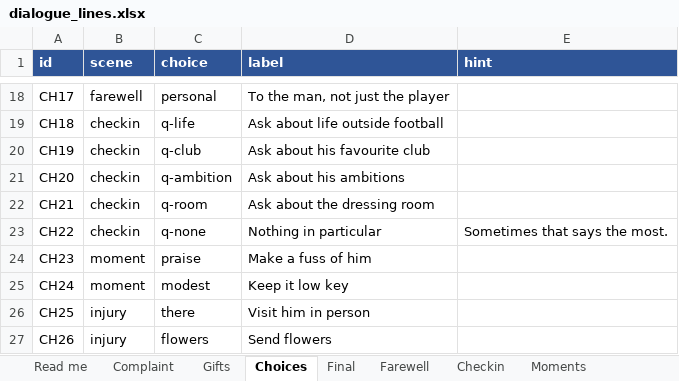
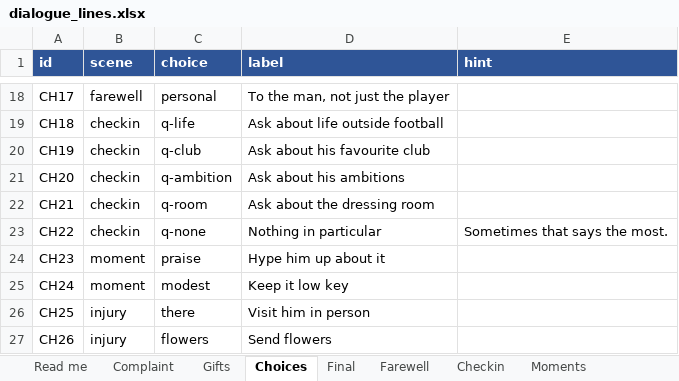
Before and after one commit to remoweirich/FootballAgent, an Excel workbook: dialogue_lines.xlsx, sheet Choices, drawn as a sheet; only a part is shown, gaps mark what is left out; values as stored, in another font and other column widths than the file's, no borders; the diff names each change by its address in the sheet, - before the commit and + after, or states it on an @@ line.

```diff
--- a/dialogue_lines.xlsx (sheet Choices)
+++ b/dialogue_lines.xlsx (sheet Choices)
-D24 (label): Make a fuss of him
+D24 (label): Hype him up about it
```
Also changed, not shown: 19 other files.
